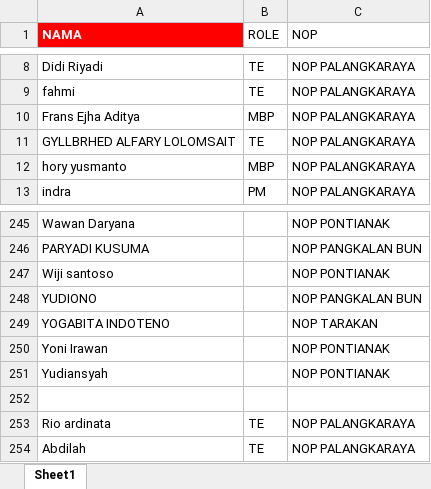
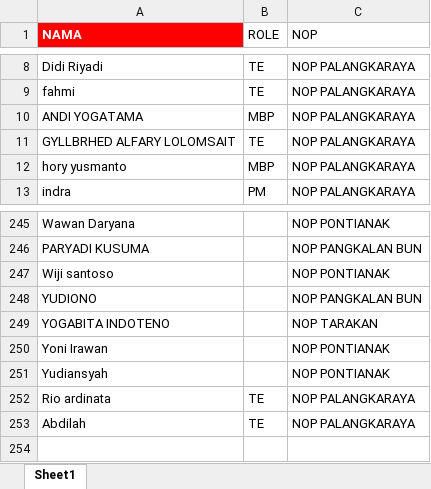
Before and after one commit to oktapradika57-maker/KPI-AUTO, an Excel workbook: nama pic_2.xlsx, sheet Sheet1, drawn as a sheet; only a part is shown, gaps mark what is left out; values as stored, in another font and other column widths than the file's, no borders; the diff names each change by its address in the sheet, - before the commit and + after, or states it on an @@ line.

Commit message:
Add files via upload

```diff
--- a/nama pic_2.xlsx (sheet Sheet1)
+++ b/nama pic_2.xlsx (sheet Sheet1)
-A10 (NAMA): Frans Ejha Aditya
+A10 (NAMA): ANDI YOGATAMA
-row 252: (empty)
```
